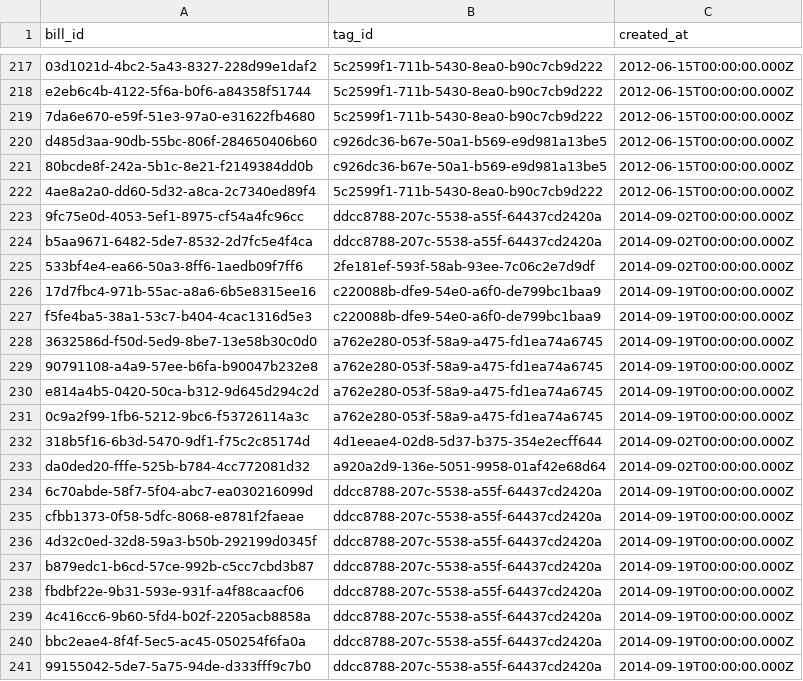
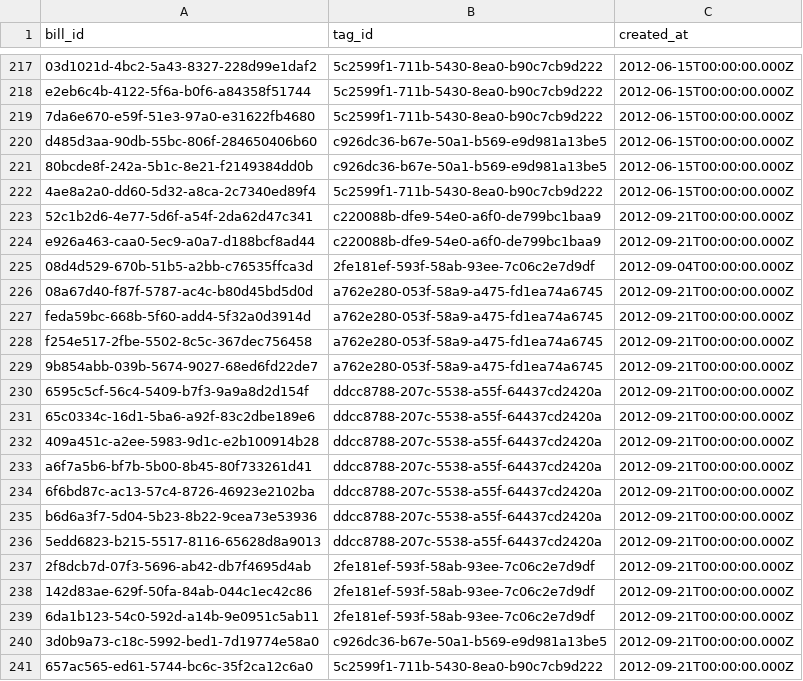
Before and after one commit to mirai-gikai-kasama-city/mirai-gikai-kasama, a CSV file: packages/seed/csv/data/bills_tags_rows.csv, drawn as a sheet; only a part is shown, gaps mark what is left out; the shorter side is filled out with more unchanged rows; the diff covers the shown part only.

```diff
--- a/packages/seed/csv/data/bills_tags_rows.csv
+++ b/packages/seed/csv/data/bills_tags_rows.csv
@@ -222 +222,20 @@ d485d3aa-90db-55bc-806f-284650406b60,c926dc36-b67e-50a1-b569-e9d981a13be5,2012-0
 4ae8a2a0-dd60-5d32-a8ca-2c7340ed89f4,5c2599f1-711b-5430-8ea0-b90c7cb9d222,2012-06-15T00:00:00.000Z
+52c1b2d6-4e77-5d6f-a54f-2da62d47c341,c220088b-dfe9-54e0-a6f0-de799bc1baa9,2012-09-21T00:00:00.000Z
+e926a463-caa0-5ec9-a0a7-d188bcf8ad44,c220088b-dfe9-54e0-a6f0-de799bc1baa9,2012-09-21T00:00:00.000Z
+08d4d529-670b-51b5-a2bb-c76535ffca3d,2fe181ef-593f-58ab-93ee-7c06c2e7d9df,2012-09-04T00:00:00.000Z
+08a67d40-f87f-5787-ac4c-b80d45bd5d0d,a762e280-053f-58a9-a475-fd1ea74a6745,2012-09-21T00:00:00.000Z
+feda59bc-668b-5f60-add4-5f32a0d3914d,a762e280-053f-58a9-a475-fd1ea74a6745,2012-09-21T00:00:00.000Z
+f254e517-2fbe-5502-8c5c-367dec756458,a762e280-053f-58a9-a475-fd1ea74a6745,2012-09-21T00:00:00.000Z
+9b854abb-039b-5674-9027-68ed6fd22de7,a762e280-053f-58a9-a475-fd1ea74a6745,2012-09-21T00:00:00.000Z
+6595c5cf-56c4-5409-b7f3-9a9a8d2d154f,ddcc8788-207c-5538-a55f-64437cd2420a,2012-09-21T00:00:00.000Z
+65c0334c-16d1-5ba6-a92f-83c2dbe189e6,ddcc8788-207c-5538-a55f-64437cd2420a,2012-09-21T00:00:00.000Z
+409a451c-a2ee-5983-9d1c-e2b100914b28,ddcc8788-207c-5538-a55f-64437cd2420a,2012-09-21T00:00:00.000Z
+a6f7a5b6-bf7b-5b00-8b45-80f733261d41,ddcc8788-207c-5538-a55f-64437cd2420a,2012-09-21T00:00:00.000Z
+6f6bd87c-ac13-57c4-8726-46923e2102ba,ddcc8788-207c-5538-a55f-64437cd2420a,2012-09-21T00:00:00.000Z
+b6d6a3f7-5d04-5b23-8b22-9cea73e53936,ddcc8788-207c-5538-a55f-64437cd2420a,2012-09-21T00:00:00.000Z
+5edd6823-b215-5517-8116-65628d8a9013,ddcc8788-207c-5538-a55f-64437cd2420a,2012-09-21T00:00:00.000Z
+2f8dcb7d-07f3-5696-ab42-db7f4695d4ab,2fe181ef-593f-58ab-93ee-7c06c2e7d9df,2012-09-21T00:00:00.000Z
+142d83ae-629f-50fa-84ab-044c1ec42c86,2fe181ef-593f-58ab-93ee-7c06c2e7d9df,2012-09-21T00:00:00.000Z
+6da1b123-54c0-592d-a14b-9e0951c5ab11,2fe181ef-593f-58ab-93ee-7c06c2e7d9df,2012-09-21T00:00:00.000Z
+3d0b9a73-c18c-5992-bed1-7d19774e58a0,c926dc36-b67e-50a1-b569-e9d981a13be5,2012-09-21T00:00:00.000Z
+657ac565-ed61-5744-bc6c-35f2ca12c6a0,5c2599f1-711b-5430-8ea0-b90c7cb9d222,2012-09-21T00:00:00.000Z
```
Also changed, not shown: 13 added rows elsewhere in this file, packages/seed/csv/data/diet_sessions_rows.csv, 4 other files.
